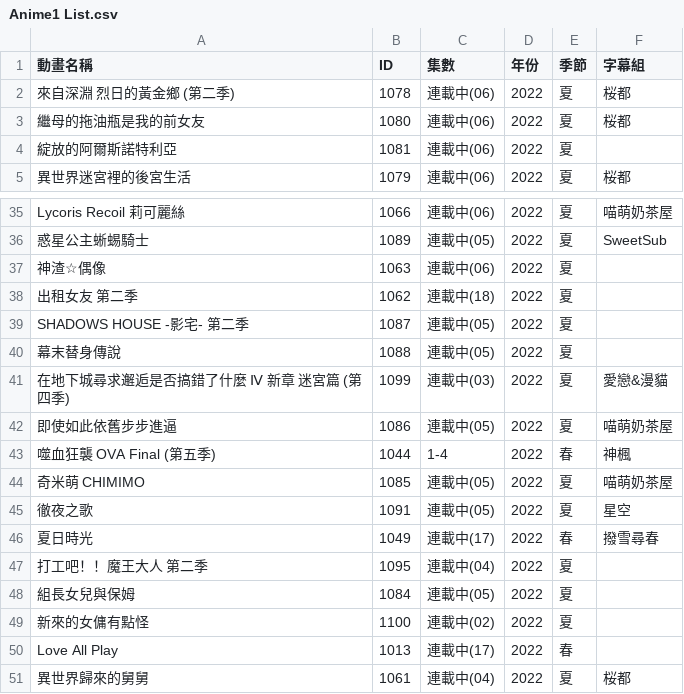
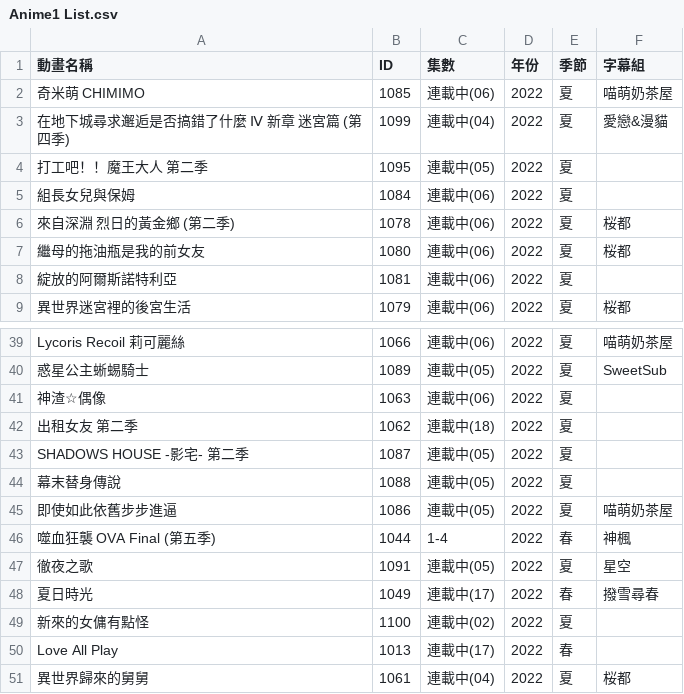
Before and after one commit to HeiTang/Anime1-Data, a CSV file: Anime1 List.csv, drawn as a sheet; only a part is shown, gaps mark what is left out; removed rows and columns are numbered as before the commit, all else as after; the diff names each change by its address in the sheet, - before the commit and + after, or states it on an @@ line.

Commit message:
Doc: Upgrade Anime1 List

```diff
--- a/Anime1 List.csv
+++ b/Anime1 List.csv
+row 2: 奇米萌 CHIMIMO | 1085 | 連載中(06) | 2022 | 夏 | 喵萌奶茶屋
+row 3: 在地下城尋求邂逅是否搞錯了什麼 Ⅳ 新章 迷宮篇 (第四季) | 1099 | 連載中(04) | 2022 | 夏 | 愛戀&漫貓
+row 4: 打工吧！！魔王大人 第二季 | 1095 | 連載中(05) | 2022 | 夏
+row 5: 組長女兒與保姆 | 1084 | 連載中(06) | 2022 | 夏
-row 41: 在地下城尋求邂逅是否搞錯了什麼 Ⅳ 新章 迷宮篇 (第四季) | 1099 | 連載中(03) | 2022 | 夏 | 愛戀&漫貓
-row 44: 奇米萌 CHIMIMO | 1085 | 連載中(05) | 2022 | 夏 | 喵萌奶茶屋
-row 47: 打工吧！！魔王大人 第二季 | 1095 | 連載中(04) | 2022 | 夏
-row 48: 組長女兒與保姆 | 1084 | 連載中(05) | 2022 | 夏
```
Also changed, not shown: 1 other file.
